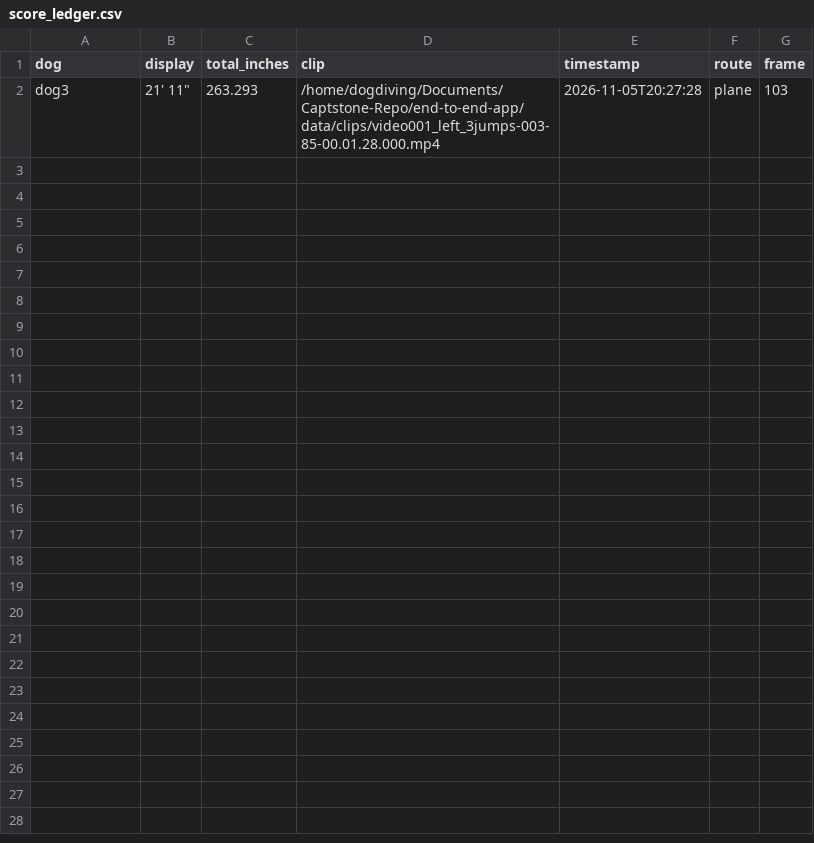
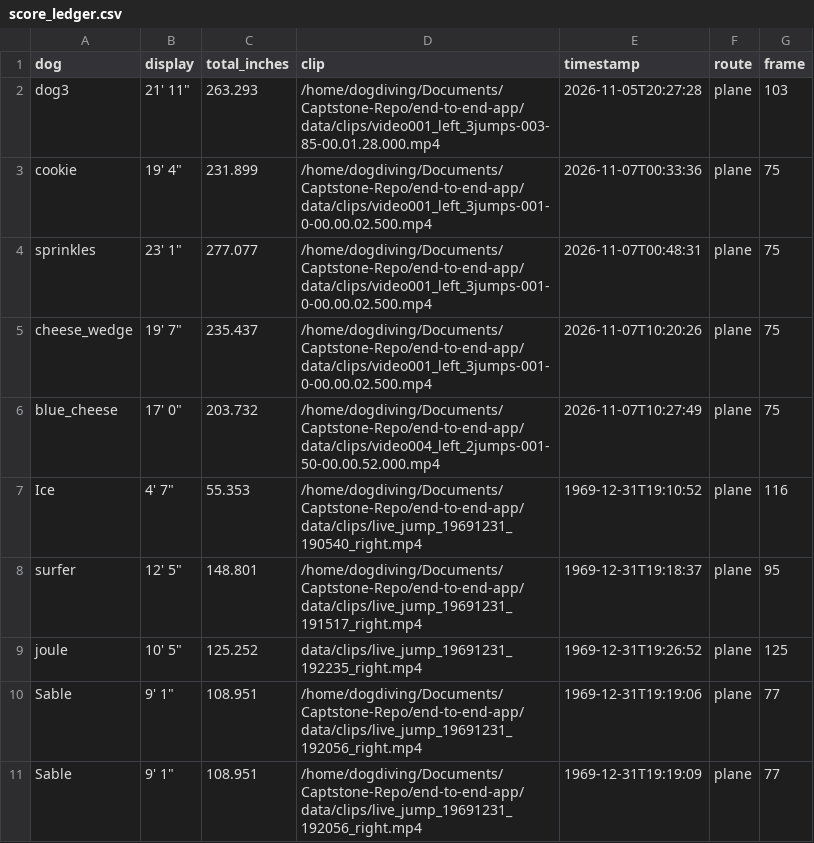
Before and after one commit to yhs7ar/Dog-Diving-Scoring, a CSV file: end-to-end-app/data/score_ledger.csv, drawn as a sheet.

```diff
--- a/end-to-end-app/data/score_ledger.csv
+++ b/end-to-end-app/data/score_ledger.csv
@@ -2 +2,10 @@ dog,display,total_inches,clip,timestamp,route,frame
 dog3,"21' 11""",263.293,/home/dogdiving/Documents/Captstone-Repo/end-to-end-app/data/clips/video001_left_3jumps-003-85-00.01.28.000.mp4,2026-11-05T20:27:28,plane,103
+cookie,"19' 4""",231.899,/home/dogdiving/Documents/Captstone-Repo/end-to-end-app/data/clips/video001_left_3jumps-001-0-00.00.02.500.mp4,2026-11-07T00:33:36,plane,75
+sprinkles,"23' 1""",277.077,/home/dogdiving/Documents/Captstone-Repo/end-to-end-app/data/clips/video001_left_3jumps-001-0-00.00.02.500.mp4,2026-11-07T00:48:31,plane,75
+cheese_wedge,"19' 7""",235.437,/home/dogdiving/Documents/Captstone-Repo/end-to-end-app/data/clips/video001_left_3jumps-001-0-00.00.02.500.mp4,2026-11-07T10:20:26,plane,75
+blue_cheese,"17' 0""",203.732,/home/dogdiving/Documents/Captstone-Repo/end-to-end-app/data/clips/video004_left_2jumps-001-50-00.00.52.000.mp4,2026-11-07T10:27:49,plane,75
+Ice,"4' 7""",55.353,/home/dogdiving/Documents/Captstone-Repo/end-to-end-app/data/clips/live_jump_19691231_190540_right.mp4,1969-12-31T19:10:52,plane,116
+surfer,"12' 5""",148.801,/home/dogdiving/Documents/Captstone-Repo/end-to-end-app/data/clips/live_jump_19691231_191517_right.mp4,1969-12-31T19:18:37,plane,95
+joule,"10' 5""",125.252,data/clips/live_jump_19691231_192235_right.mp4,1969-12-31T19:26:52,plane,125
+Sable,"9' 1""",108.951,/home/dogdiving/Documents/Captstone-Repo/end-to-end-app/data/clips/live_jump_19691231_192056_right.mp4,1969-12-31T19:19:06,plane,77
+Sable,"9' 1""",108.951,/home/dogdiving/Documents/Captstone-Repo/end-to-end-app/data/clips/live_jump_19691231_192056_right.mp4,1969-12-31T19:19:09,plane,77
```
Also changed, not shown: 43 other files.
